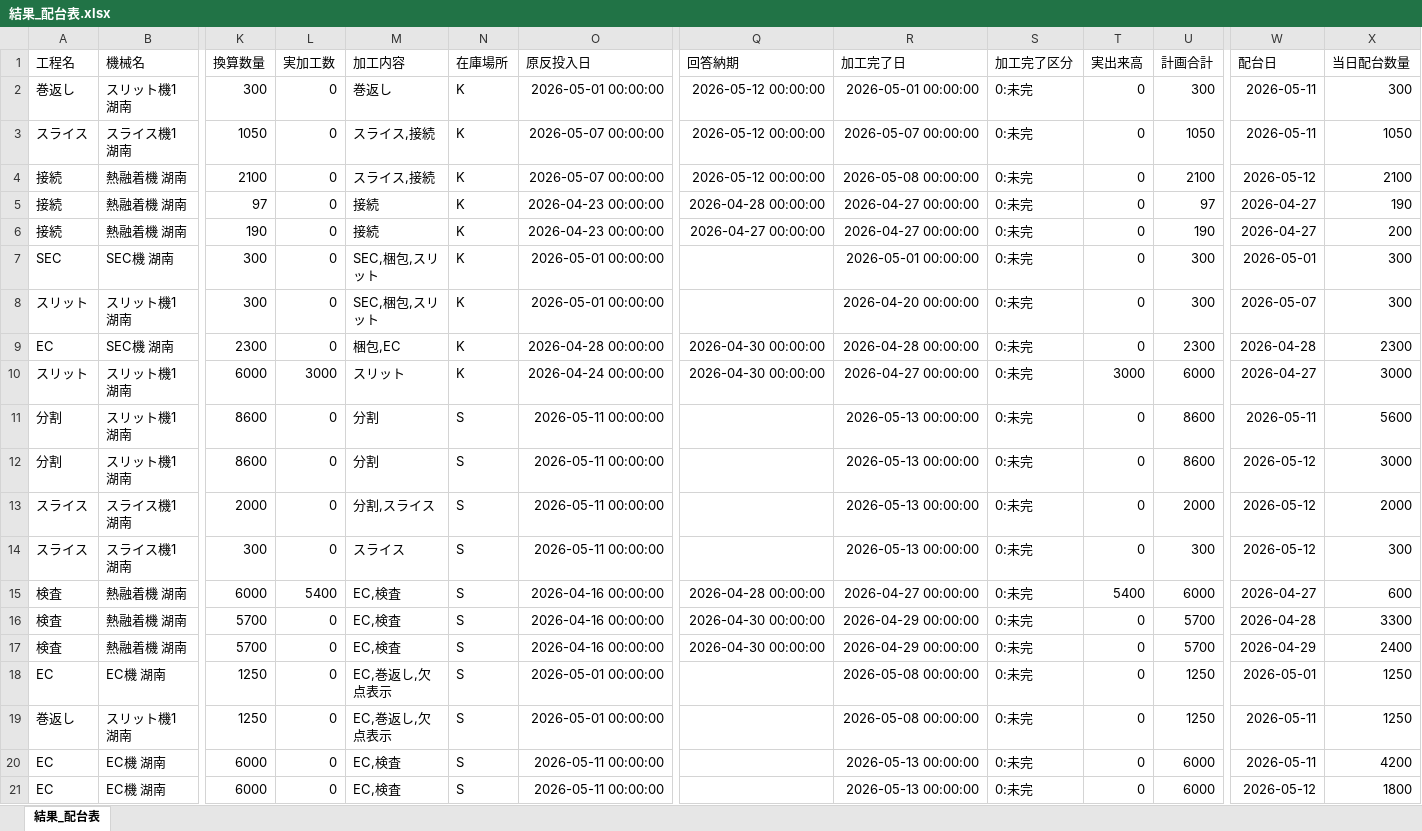
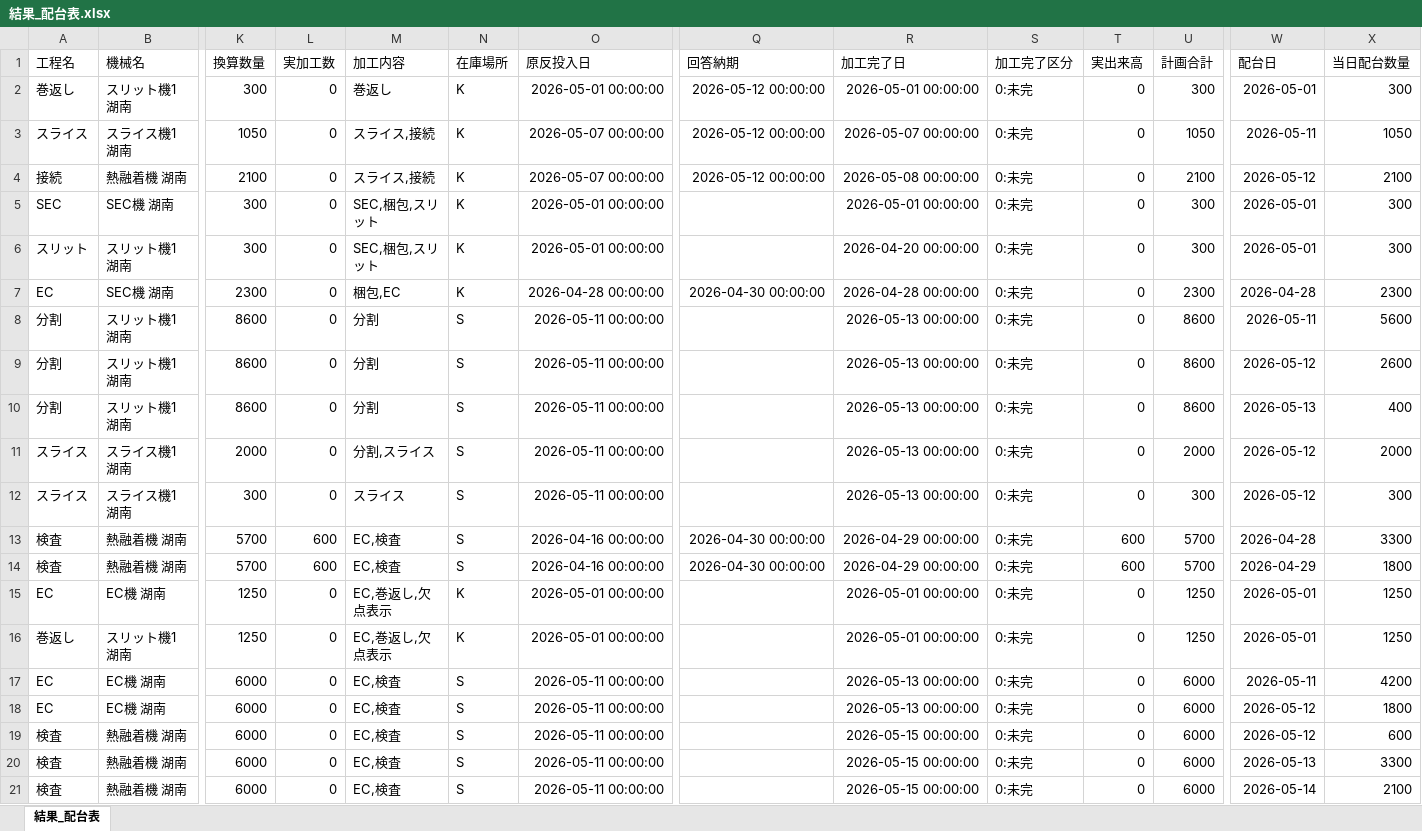
Before and after one commit to hosokawanagaokasangyou-dotcom/Production-Control-System, an Excel workbook: code/結果_配台表.xlsx, sheet 結果_配台表, drawn as a sheet; only a part is shown, gaps mark what is left out; the shorter side is filled out with more unchanged rows; values as stored, in another font and other column widths than the file's, no borders; table styles not drawn; removed rows and columns are numbered as before the commit, all else as after; rows hold the shown columns only; the diff covers the shown part only; the diff names each change by its address in the sheet, - before the commit and + after, or states it on an @@ line.

```diff
--- a/code/結果_配台表.xlsx (sheet 結果_配台表)
+++ b/code/結果_配台表.xlsx (sheet 結果_配台表)
-W2 (配台日): 2026-05-11
+W2 (配台日): 2026-05-01
-row 5: 接続 | 熱融着機 湖南 | 97 | 0 | 接続 | K | 2026-04-23 00:00:00 | 2026-04-28 00:00:00 | 2026-04-27 00:00:00 | 0:未完 | 0 | 97 | 2026-04-27 | 190
-row 6: 接続 | 熱融着機 湖南 | 190 | 0 | 接続 | K | 2026-04-23 00:00:00 | 2026-04-27 00:00:00 | 2026-04-27 00:00:00 | 0:未完 | 0 | 190 | 2026-04-27 | 200
-W6 (配台日): 2026-05-07
+W6 (配台日): 2026-05-01
-row 10: スリット | スリット機1 湖南 | 6000 | 3000 | スリット | K | 2026-04-24 00:00:00 | 2026-04-30 00:00:00 | 2026-04-27 00:00:00 | 0:未完 | 3000 | 6000 | 2026-04-27 | 3000
-X9 (当日配台数量): 3000
+X9 (当日配台数量): 2600
+row 10: 分割 | スリット機1 湖南 | 8600 | 0 | 分割 | S | 2026-05-11 00:00:00 |  | 2026-05-13 00:00:00 | 0:未完 | 0 | 8600 | 2026-05-13 | 400
-row 15: 検査 | 熱融着機 湖南 | 6000 | 5400 | EC,検査 | S | 2026-04-16 00:00:00 | 2026-04-28 00:00:00 | 2026-04-27 00:00:00 | 0:未完 | 5400 | 6000 | 2026-04-27 | 600
-L13:L14 (実加工数): 0
+L13:L14 (実加工数): 600
-T13:T14 (実出来高): 0
+T13:T14 (実出来高): 600
-X14 (当日配台数量): 2400
+X14 (当日配台数量): 1800
-N15:N16 (在庫場所): S
+N15:N16 (在庫場所): K
-R15:R16 (加工完了日): 2026-05-08 00:00:00
+R15:R16 (加工完了日): 2026-05-01 00:00:00
-W16 (配台日): 2026-05-11
+W16 (配台日): 2026-05-01
```
Also changed, not shown: 5 added rows, 9 removed rows and 3 edited cells elsewhere in this sheet, 3 other files.
